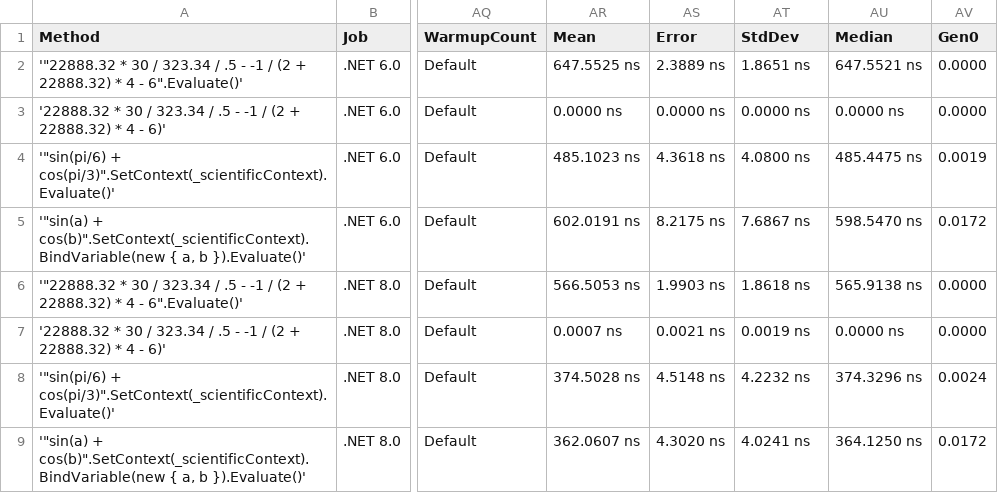
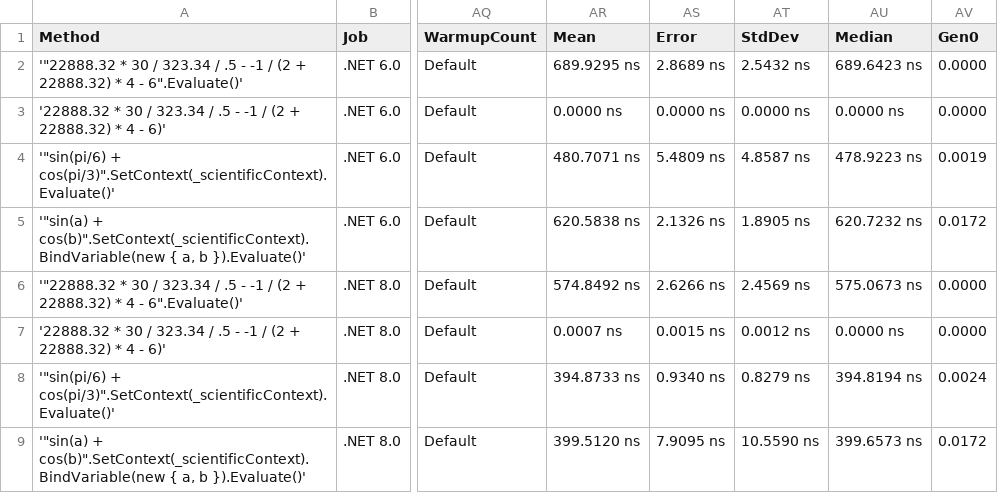
Before and after one commit to AntonovAnton/math.evaluation, a CSV file: BenchmarkDotNet.Artifacts/results/Benchmarks-report.csv, drawn as a sheet; only a part is shown, gaps mark what is left out; the diff names each change by its address in the sheet, - before the commit and + after, or states it on an @@ line.

Commit message:
benchmarks

```diff
--- a/BenchmarkDotNet.Artifacts/results/Benchmarks-report.csv
+++ b/BenchmarkDotNet.Artifacts/results/Benchmarks-report.csv
-AR2 (Mean): 647.5525 ns
+AR2 (Mean): 689.9295 ns
-AS2 (Error): 2.3889 ns
+AS2 (Error): 2.8689 ns
-AT2 (StdDev): 1.8651 ns
+AT2 (StdDev): 2.5432 ns
-AU2 (Median): 647.5521 ns
+AU2 (Median): 689.6423 ns
-AR4 (Mean): 485.1023 ns
+AR4 (Mean): 480.7071 ns
-AS4 (Error): 4.3618 ns
+AS4 (Error): 5.4809 ns
-AT4 (StdDev): 4.0800 ns
+AT4 (StdDev): 4.8587 ns
-AU4 (Median): 485.4475 ns
+AU4 (Median): 478.9223 ns
-AR5 (Mean): 602.0191 ns
+AR5 (Mean): 620.5838 ns
-AS5 (Error): 8.2175 ns
+AS5 (Error): 2.1326 ns
-AT5 (StdDev): 7.6867 ns
+AT5 (StdDev): 1.8905 ns
-AU5 (Median): 598.5470 ns
+AU5 (Median): 620.7232 ns
-AR6 (Mean): 566.5053 ns
+AR6 (Mean): 574.8492 ns
-AS6 (Error): 1.9903 ns
+AS6 (Error): 2.6266 ns
-AT6 (StdDev): 1.8618 ns
+AT6 (StdDev): 2.4569 ns
-AU6 (Median): 565.9138 ns
+AU6 (Median): 575.0673 ns
-AS7 (Error): 0.0021 ns
+AS7 (Error): 0.0015 ns
-AT7 (StdDev): 0.0019 ns
+AT7 (StdDev): 0.0012 ns
-AR8 (Mean): 374.5028 ns
+AR8 (Mean): 394.8733 ns
-AS8 (Error): 4.5148 ns
+AS8 (Error): 0.9340 ns
-AT8 (StdDev): 4.2232 ns
+AT8 (StdDev): 0.8279 ns
-AU8 (Median): 374.3296 ns
+AU8 (Median): 394.8194 ns
-AR9 (Mean): 362.0607 ns
+AR9 (Mean): 399.5120 ns
-AS9 (Error): 4.3020 ns
+AS9 (Error): 7.9095 ns
-AT9 (StdDev): 4.0241 ns
+AT9 (StdDev): 10.5590 ns
-AU9 (Median): 364.1250 ns
+AU9 (Median): 399.6573 ns
```
Also changed, not shown: 4 other files.
